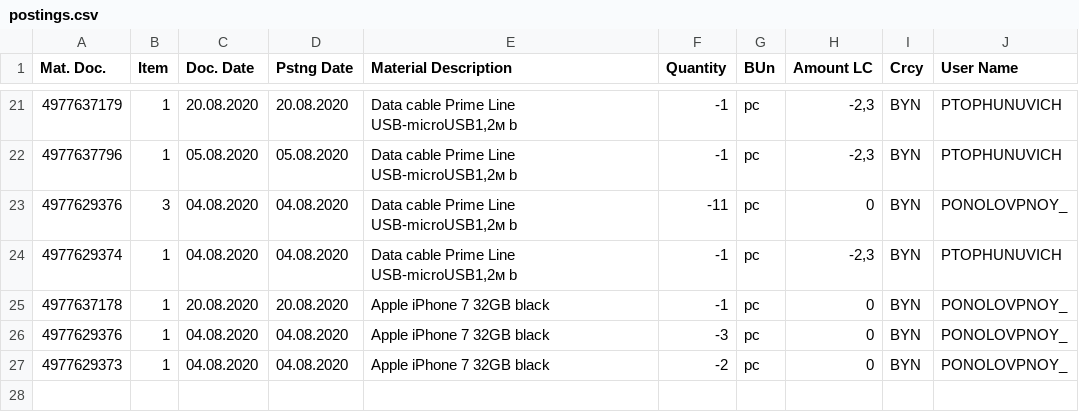
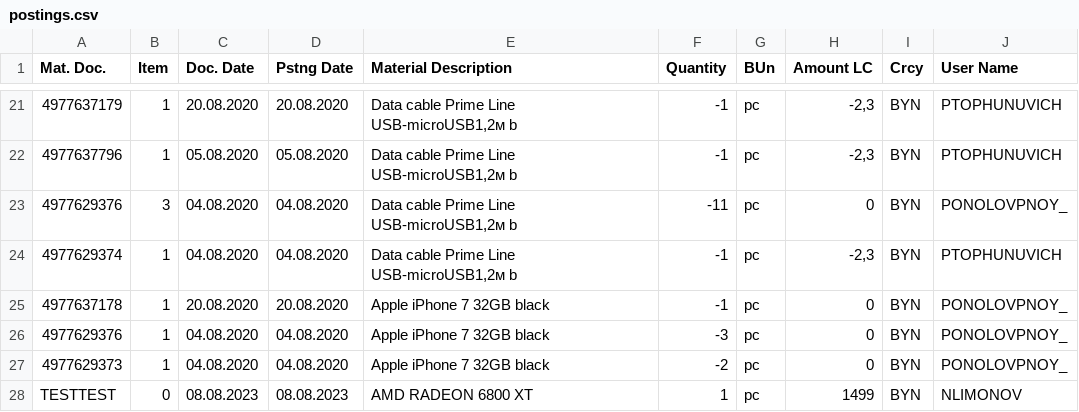
Before and after one commit to pay2joy2/A1Tasks, a CSV file: postings.csv, drawn as a sheet; only a part is shown, gaps mark what is left out; the diff names each change by its address in the sheet, - before the commit and + after, or states it on an @@ line.

```diff
--- a/postings.csv
+++ b/postings.csv
+row 28: TESTTEST | 0 | 08.08.2023 | 08.08.2023 | AMD RADEON 6800 XT | 1 | pc | 1499 | BYN | NLIMONOV
```
Also changed, not shown: logins.csv, 2 other files.
